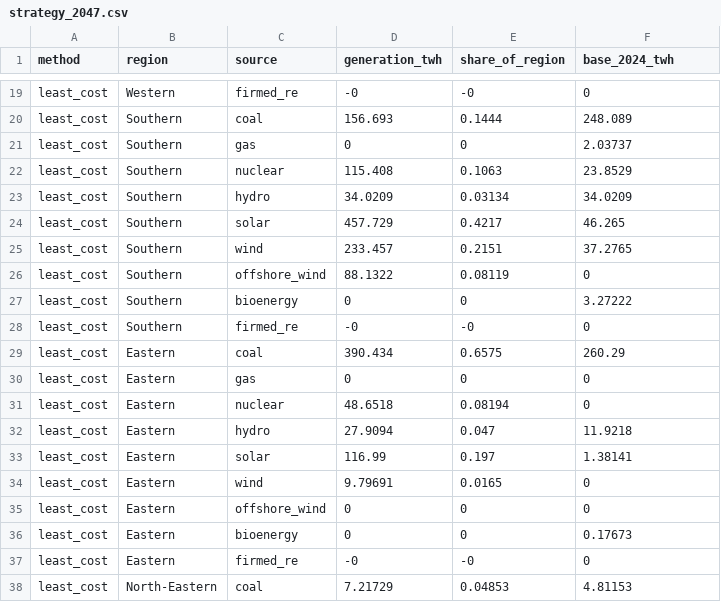
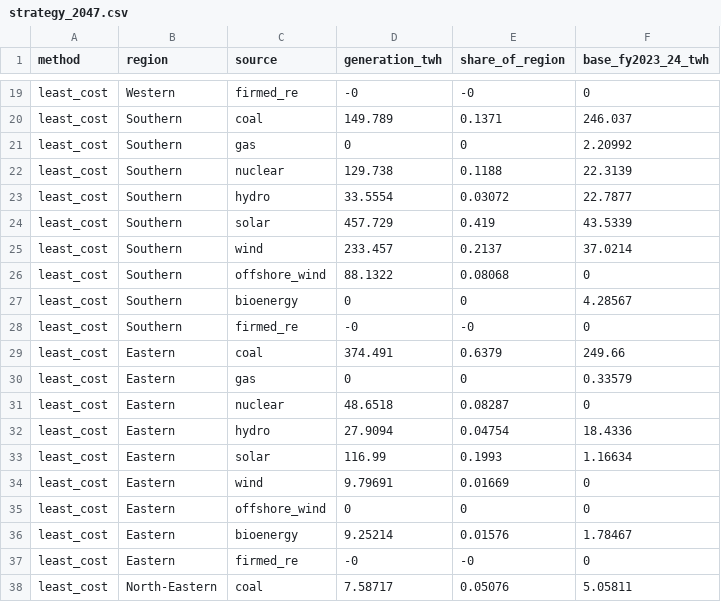
Before and after one commit to Tathagata-Ghosh-Developer/innothon-2026-india-energy-2047, a CSV file: docs/beamer/data/strategy_2047.csv, drawn as a sheet; only a part is shown, gaps mark what is left out; the diff covers the shown part only; the diff names each change by its address in the sheet, - before the commit and + after, or states it on an @@ line.

```diff
--- a/docs/beamer/data/strategy_2047.csv
+++ b/docs/beamer/data/strategy_2047.csv
-F1: base_2024_twh
+F1: base_fy2023_24_twh
-D20 (generation_twh): 156.693
+D20 (generation_twh): 149.789
-E20 (share_of_region): 0.1444
+E20 (share_of_region): 0.1371
-F20 (base_fy2023_24_twh): 248.089
+F20 (base_fy2023_24_twh): 246.037
-F21 (base_fy2023_24_twh): 2.03737
+F21 (base_fy2023_24_twh): 2.20992
-D22 (generation_twh): 115.408
+D22 (generation_twh): 129.738
-E22 (share_of_region): 0.1063
+E22 (share_of_region): 0.1188
-F22 (base_fy2023_24_twh): 23.8529
+F22 (base_fy2023_24_twh): 22.3139
-D23 (generation_twh): 34.0209
+D23 (generation_twh): 33.5554
-E23 (share_of_region): 0.03134
+E23 (share_of_region): 0.03072
-F23 (base_fy2023_24_twh): 34.0209
+F23 (base_fy2023_24_twh): 22.7877
-E24 (share_of_region): 0.4217
+E24 (share_of_region): 0.419
-F24 (base_fy2023_24_twh): 46.265
+F24 (base_fy2023_24_twh): 43.5339
-E25 (share_of_region): 0.2151
+E25 (share_of_region): 0.2137
-F25 (base_fy2023_24_twh): 37.2765
+F25 (base_fy2023_24_twh): 37.0214
-E26 (share_of_region): 0.08119
+E26 (share_of_region): 0.08068
-F27 (base_fy2023_24_twh): 3.27222
+F27 (base_fy2023_24_twh): 4.28567
-D29 (generation_twh): 390.434
+D29 (generation_twh): 374.491
-E29 (share_of_region): 0.6575
+E29 (share_of_region): 0.6379
-F29 (base_fy2023_24_twh): 260.29
+F29 (base_fy2023_24_twh): 249.66
-F30 (base_fy2023_24_twh): 0
+F30 (base_fy2023_24_twh): 0.33579
-E31 (share_of_region): 0.08194
+E31 (share_of_region): 0.08287
-E32 (share_of_region): 0.047
+E32 (share_of_region): 0.04754
-F32 (base_fy2023_24_twh): 11.9218
+F32 (base_fy2023_24_twh): 18.4336
-E33 (share_of_region): 0.197
+E33 (share_of_region): 0.1993
-F33 (base_fy2023_24_twh): 1.38141
+F33 (base_fy2023_24_twh): 1.16634
-E34 (share_of_region): 0.0165
+E34 (share_of_region): 0.01669
-D36 (generation_twh): 0
+D36 (generation_twh): 9.25214
-E36 (share_of_region): 0
+E36 (share_of_region): 0.01576
-F36 (base_fy2023_24_twh): 0.17673
+F36 (base_fy2023_24_twh): 1.78467
-D38 (generation_twh): 7.21729
+D38 (generation_twh): 7.58717
-E38 (share_of_region): 0.04853
+E38 (share_of_region): 0.05076
-F38 (base_fy2023_24_twh): 4.81153
+F38 (base_fy2023_24_twh): 5.05811
```
Also changed, not shown: 119 edited cells elsewhere in this file, docs/beamer/data/p90_levers.csv, docs/beamer/data/pareto_2047.csv, 22 other files.
